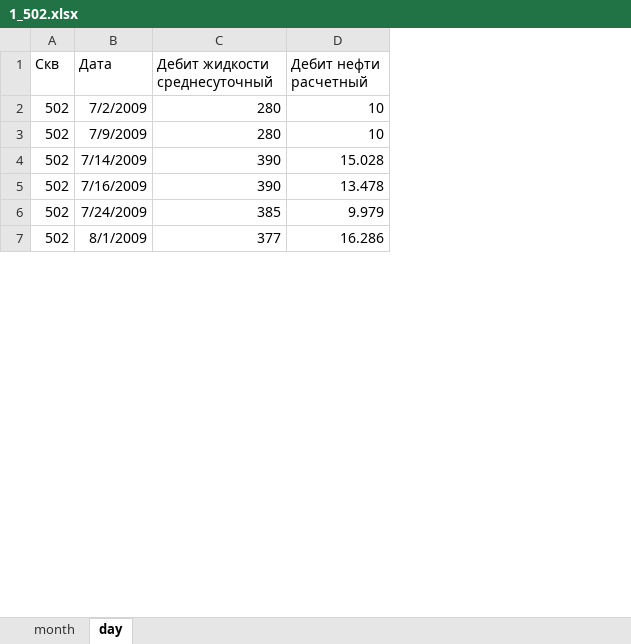
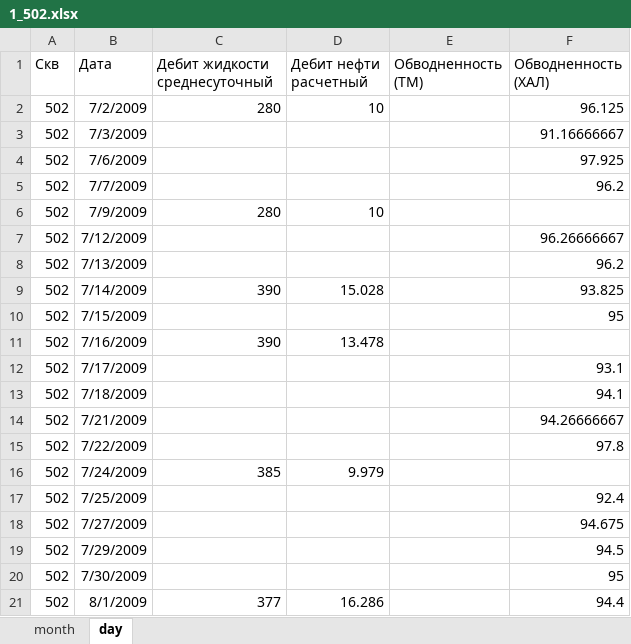
Before and after one commit to m0squit/ftor, an Excel workbook: data/fact/kholmogorskoe/1_502.xlsx, sheet day, drawn as a sheet; only a part is shown; values as stored, in another font and other column widths than the file's, no borders; addresses are those after the commit; the diff covers the shown part only; the diff names each change by its address in the sheet, - before the commit and + after, or states it on an @@ line.

```diff
--- a/data/fact/kholmogorskoe/1_502.xlsx (sheet day)
+++ b/data/fact/kholmogorskoe/1_502.xlsx (sheet day)
+column E (Обводненность (ТМ)), empty
+column F (Обводненность (ХАЛ)), row 2: 96.125; row 9: 93.825; row 21: 94.4
+row 3: 502 | 7/3/2009 |  |  |  | 91.16666667
+row 4: 502 | 7/6/2009 |  |  |  | 97.925
+row 5: 502 | 7/7/2009 |  |  |  | 96.2
+row 7: 502 | 7/12/2009 |  |  |  | 96.26666667
+row 8: 502 | 7/13/2009 |  |  |  | 96.2
+row 10: 502 | 7/15/2009 |  |  |  | 95
+row 12: 502 | 7/17/2009 |  |  |  | 93.1
+row 13: 502 | 7/18/2009 |  |  |  | 94.1
+row 14: 502 | 7/21/2009 |  |  |  | 94.26666667
+row 15: 502 | 7/22/2009 |  |  |  | 97.8
+row 17: 502 | 7/25/2009 |  |  |  | 92.4
+row 18: 502 | 7/27/2009 |  |  |  | 94.675
+row 19: 502 | 7/29/2009 |  |  |  | 94.5
+row 20: 502 | 7/30/2009 |  |  |  | 95
```
Also changed, not shown: 123 added rows elsewhere in this sheet, data/fact/kholmogorskoe/116_2276.xlsx, data/fact/kholmogorskoe/18_163.xlsx, 10 other files.
